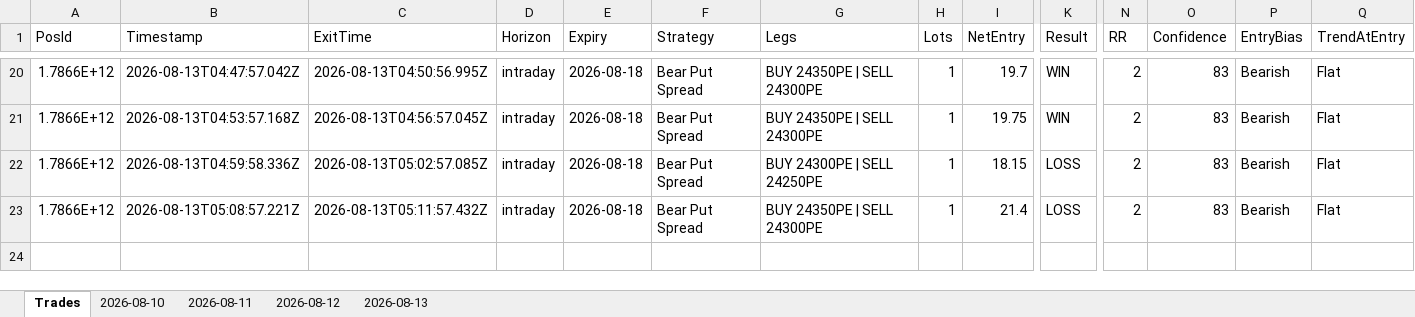
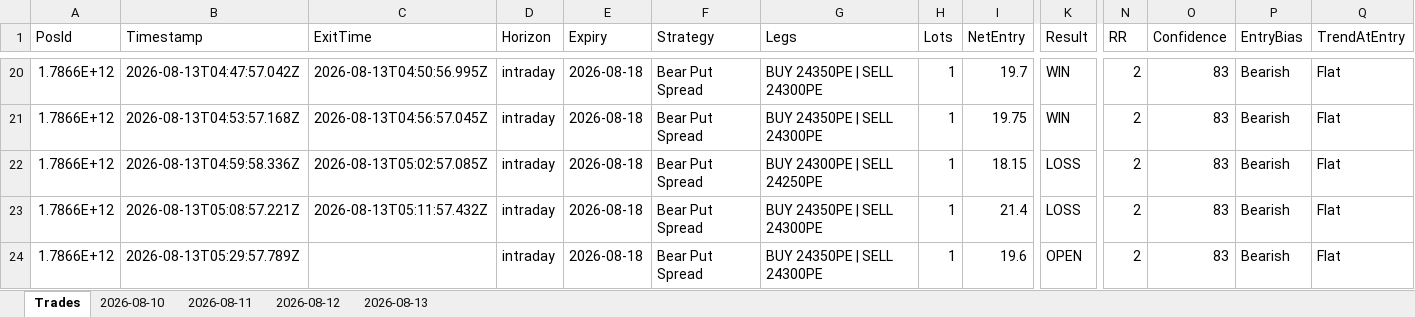
Before and after one commit to ravichandrant1697/option-dashboard, an Excel workbook: option_dashboard.xlsx, sheet Trades, drawn as a sheet; only a part is shown, gaps mark what is left out; values as stored, in another font and other column widths than the file's, no borders; rows hold the shown columns only; the diff names each change by its address in the sheet, - before the commit and + after, or states it on an @@ line.

```diff
--- a/option_dashboard.xlsx (sheet Trades)
+++ b/option_dashboard.xlsx (sheet Trades)
+row 24: 1.7866E+12 | 2026-08-13T05:29:57.789Z |  | intraday | 2026-08-18 | Bear Put Spread | BUY 24350PE | SELL 24300PE | 1 | 19.6 | OPEN | 2 | 83 | Bearish | Flat
```
Also changed, not shown: sheet 2026-08-13, 1 other file.
